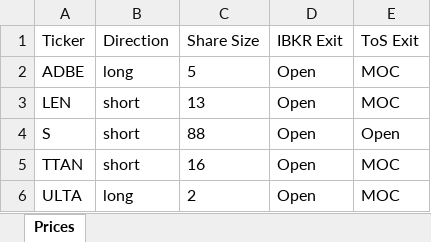
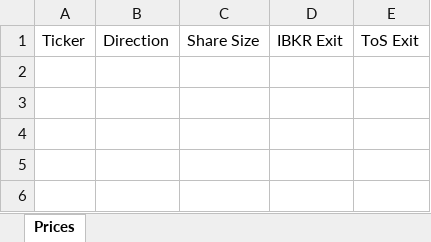
Before and after one commit to rschaefer8887/Trading-Algo, an Excel workbook: Live_Trade_Info.xlsx, sheet Prices, drawn as a sheet; values as stored, in another font and other column widths than the file's, no borders; the diff names each change by its address in the sheet, - before the commit and + after, or states it on an @@ line.

Commit message:
Updated column references for new format

```diff
--- a/Live_Trade_Info.xlsx (sheet Prices)
+++ b/Live_Trade_Info.xlsx (sheet Prices)
-row 2: ADBE | long | 5 | Open | MOC
-row 3: LEN | short | 13 | Open | MOC
-row 4: S | short | 88 | Open | Open
-row 5: TTAN | short | 16 | Open | MOC
-row 6: ULTA | long | 2 | Open | MOC
```
Also changed, not shown: 6 other files.
